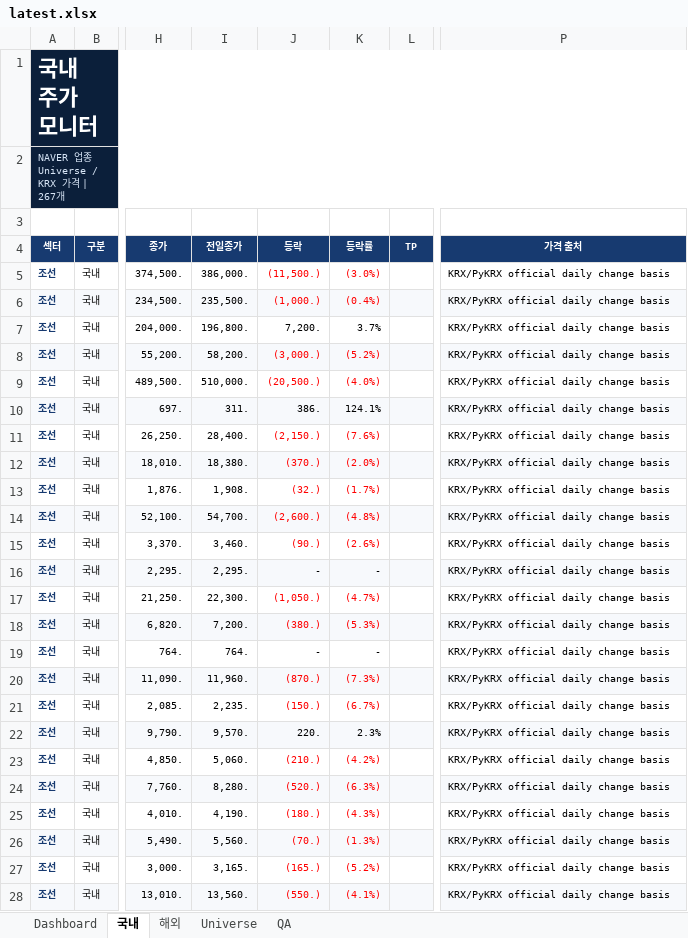
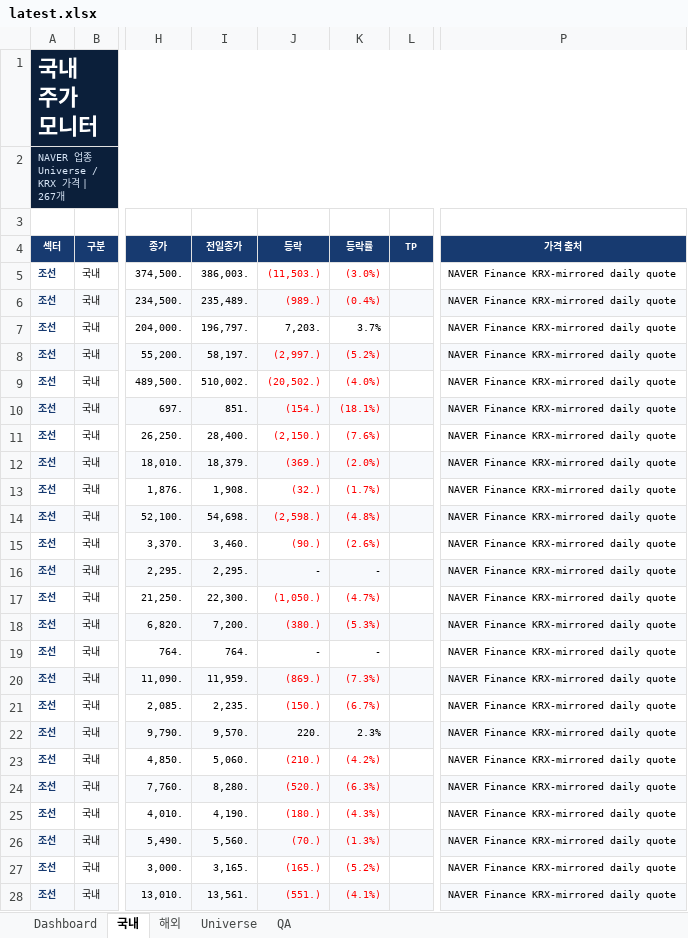
Before and after one commit to lou2sclare-ai/Stock-Price-Update, an Excel workbook: output/latest.xlsx, sheet 국내, drawn as a sheet; only a part is shown, gaps mark what is left out; values as stored, in another font and other column widths than the file's, no borders; conditional formats not drawn; the diff covers the shown part only; the diff names each change by its address in the sheet, - before the commit and + after, or states it on an @@ line.

```diff
--- a/output/latest.xlsx (sheet 국내)
+++ b/output/latest.xlsx (sheet 국내)
-I5 (전일종가): 386,000.
+I5 (전일종가): 386,003.
-J5 (등락): (11,500.)
+J5 (등락): (11,503.)
-P5:P28 (가격 출처): KRX/PyKRX official daily change basis
+P5:P28 (가격 출처): NAVER Finance KRX-mirrored daily quote
-I6 (전일종가): 235,500.
+I6 (전일종가): 235,489.
-J6 (등락): (1,000.)
+J6 (등락): (989.)
-I7 (전일종가): 196,800.
+I7 (전일종가): 196,797.
-J7 (등락): 7,200.
+J7 (등락): 7,203.
-I8 (전일종가): 58,200.
+I8 (전일종가): 58,197.
-J8 (등락): (3,000.)
+J8 (등락): (2,997.)
-I9 (전일종가): 510,000.
+I9 (전일종가): 510,002.
-J9 (등락): (20,500.)
+J9 (등락): (20,502.)
-I10 (전일종가): 311.
+I10 (전일종가): 851.
-J10 (등락): 386.
+J10 (등락): (154.)
-J10:K10 text colour: black
+J10:K10 text colour: #FF0000
-K10 (등락률): 124.1%
+K10 (등락률): (18.1%)
-I12 (전일종가): 18,380.
+I12 (전일종가): 18,379.
-J12 (등락): (370.)
+J12 (등락): (369.)
-I14 (전일종가): 54,700.
+I14 (전일종가): 54,698.
-J14 (등락): (2,600.)
+J14 (등락): (2,598.)
-I20 (전일종가): 11,960.
+I20 (전일종가): 11,959.
-J20 (등락): (870.)
+J20 (등락): (869.)
-I28 (전일종가): 13,560.
+I28 (전일종가): 13,561.
-J28 (등락): (550.)
+J28 (등락): (551.)
```
Also changed, not shown: 389 edited cells elsewhere in this sheet, sheet Dashboard, sheet 해외, sheet Universe, sheet QA, 4 other files.
